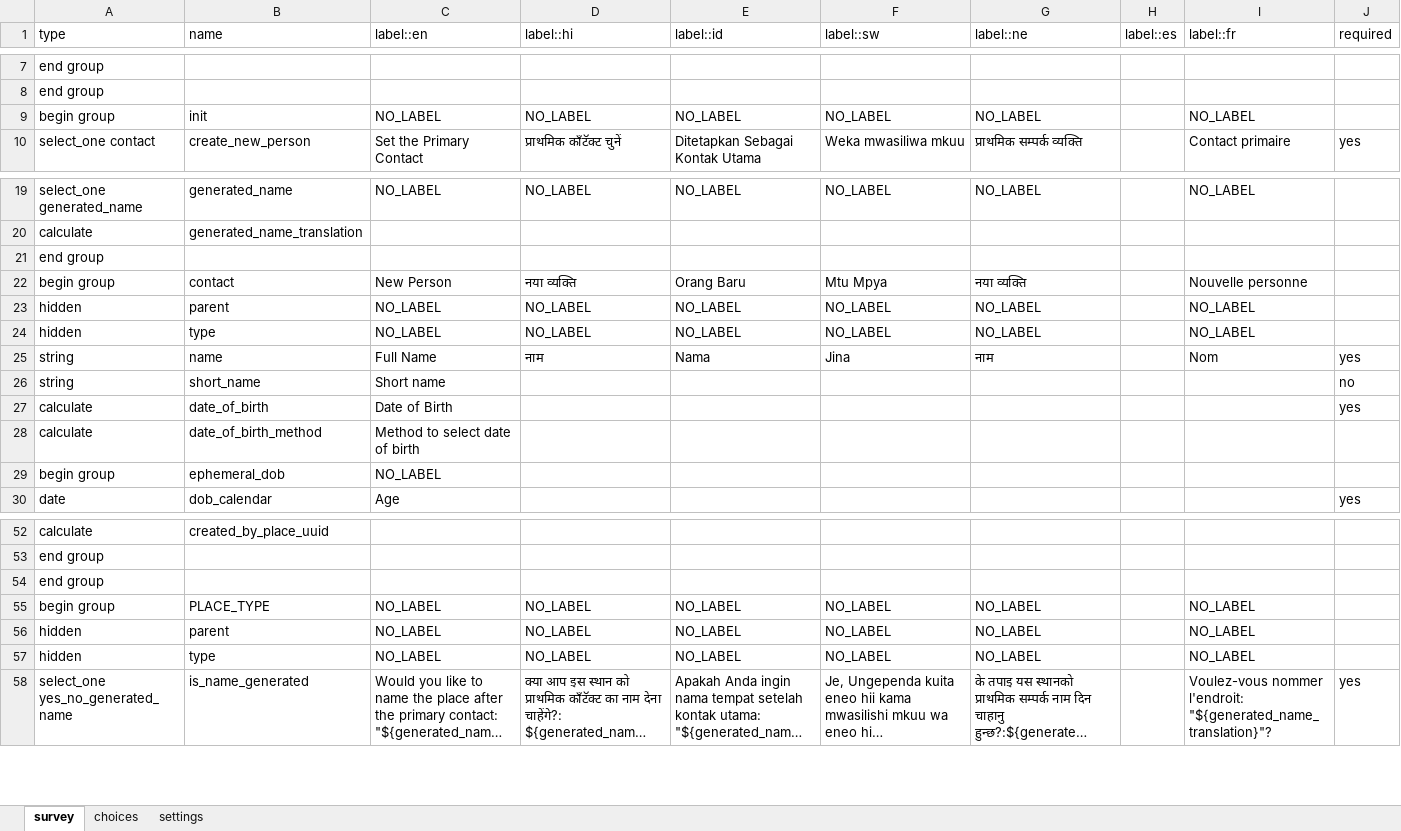
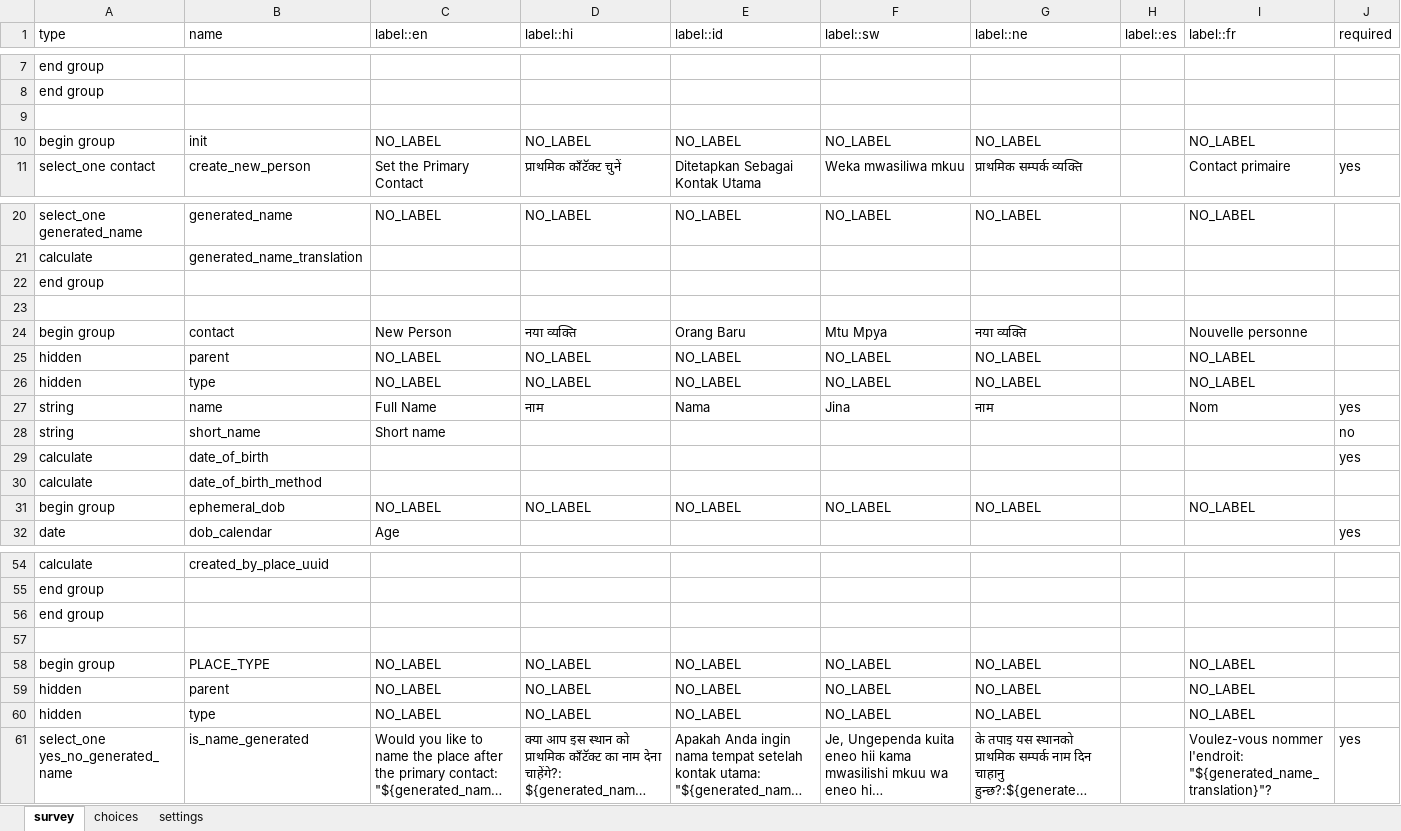
Before and after one commit to medic/cht-core, an Excel workbook: config/default/forms/contact/PLACE_TYPE-create.xlsx, sheet survey, drawn as a sheet; only a part is shown, gaps mark what is left out; long unchanged cells end in …; values as stored, in another font and other column widths than the file's, no cell formats; charts and pictures and conditional formats not drawn; addresses are those after the commit; rows hold the shown columns only; the diff names each change by its address in the sheet, - before the commit and + after, or states it on an @@ line.

Commit message:
Clean up XLSForms (#6006)
Update of some data fields and formatting of CHT Reference App forms

#6005

(cherry picked from commit 30b09ccfb446b57efd74672529cc2a2f179840c9)

```diff
--- a/config/default/forms/contact/PLACE_TYPE-create.xlsx (sheet survey)
+++ b/config/default/forms/contact/PLACE_TYPE-create.xlsx (sheet survey)
+row 9: (empty)
+row 23: (empty)
-C29 (label::en): Date of Birth
+C29 (label::en): (empty)
-C30 (label::en): Method to select date of birth
+C30 (label::en): (empty)
-D31 (label::hi): (empty)
+D31 (label::hi): NO_LABEL
-E31 (label::id): (empty)
+E31 (label::id): NO_LABEL
-F31 (label::sw): (empty)
+F31 (label::sw): NO_LABEL
-G31 (label::ne): (empty)
+G31 (label::ne): NO_LABEL
-I31 (label::fr): (empty)
+I31 (label::fr): NO_LABEL
+row 57: (empty)
```
Also changed, not shown: sheet settings, cell formats, charts or pictures, config/default/forms/app/death_report.xlsx, config/default/forms/app/delivery.xlsx, 33 other files.
